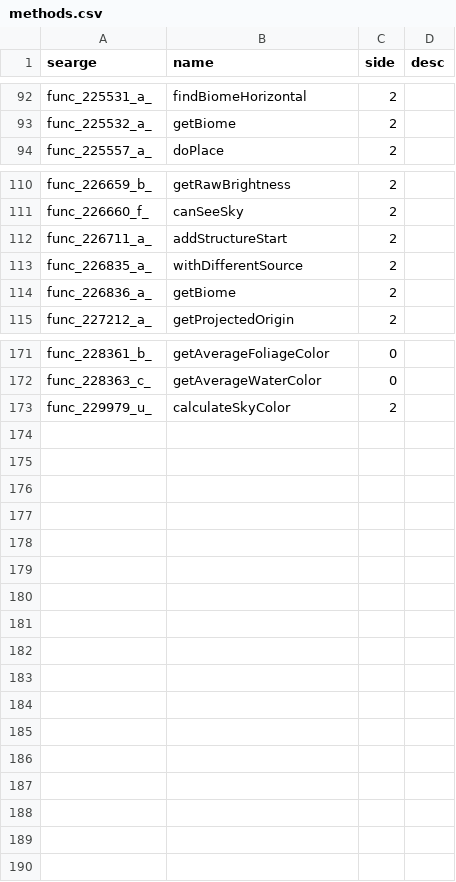
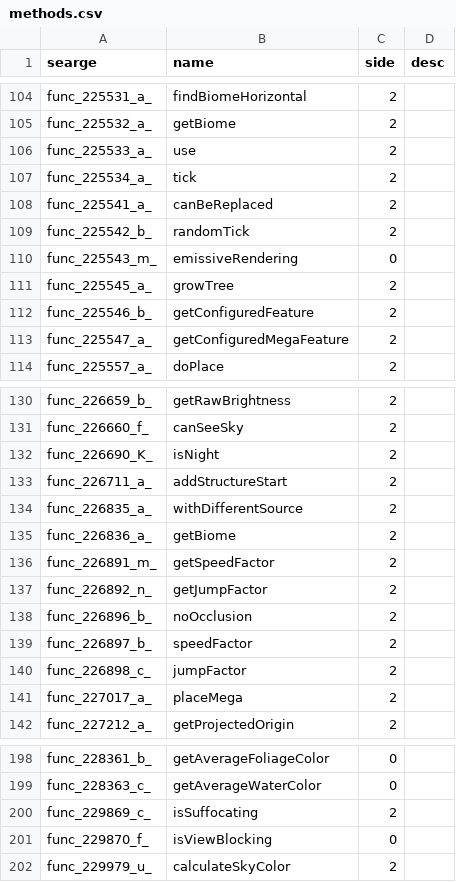
Before and after one commit to Glitchfiend/BiomesOPlenty, a CSV file: mappings/custom/methods.csv, drawn as a sheet; only a part is shown, gaps mark what is left out; the diff covers the shown part only; the diff names each change by its address in the sheet, - before the commit and + after, or states it on an @@ line.

Commit message:
More tree stuff

```diff
--- a/mappings/custom/methods.csv
+++ b/mappings/custom/methods.csv
+row 106: func_225533_a_ | use | 2
+row 107: func_225534_a_ | tick | 2
+row 108: func_225541_a_ | canBeReplaced | 2
+row 109: func_225542_b_ | randomTick | 2
+row 110: func_225543_m_ | emissiveRendering | 0
+row 111: func_225545_a_ | growTree | 2
+row 112: func_225546_b_ | getConfiguredFeature | 2
+row 113: func_225547_a_ | getConfiguredMegaFeature | 2
+row 132: func_226690_K_ | isNight | 2
+row 136: func_226891_m_ | getSpeedFactor | 2
+row 137: func_226892_n_ | getJumpFactor | 2
+row 138: func_226896_b_ | noOcclusion | 2
+row 139: func_226897_b_ | speedFactor | 2
+row 140: func_226898_c_ | jumpFactor | 2
+row 141: func_227017_a_ | placeMega | 2
+row 200: func_229869_c_ | isSuffocating | 2
+row 201: func_229870_f_ | isViewBlocking | 0
```
Also changed, not shown: 12 added rows elsewhere in this file, mappings/custom/fields.csv, 30 other files.
